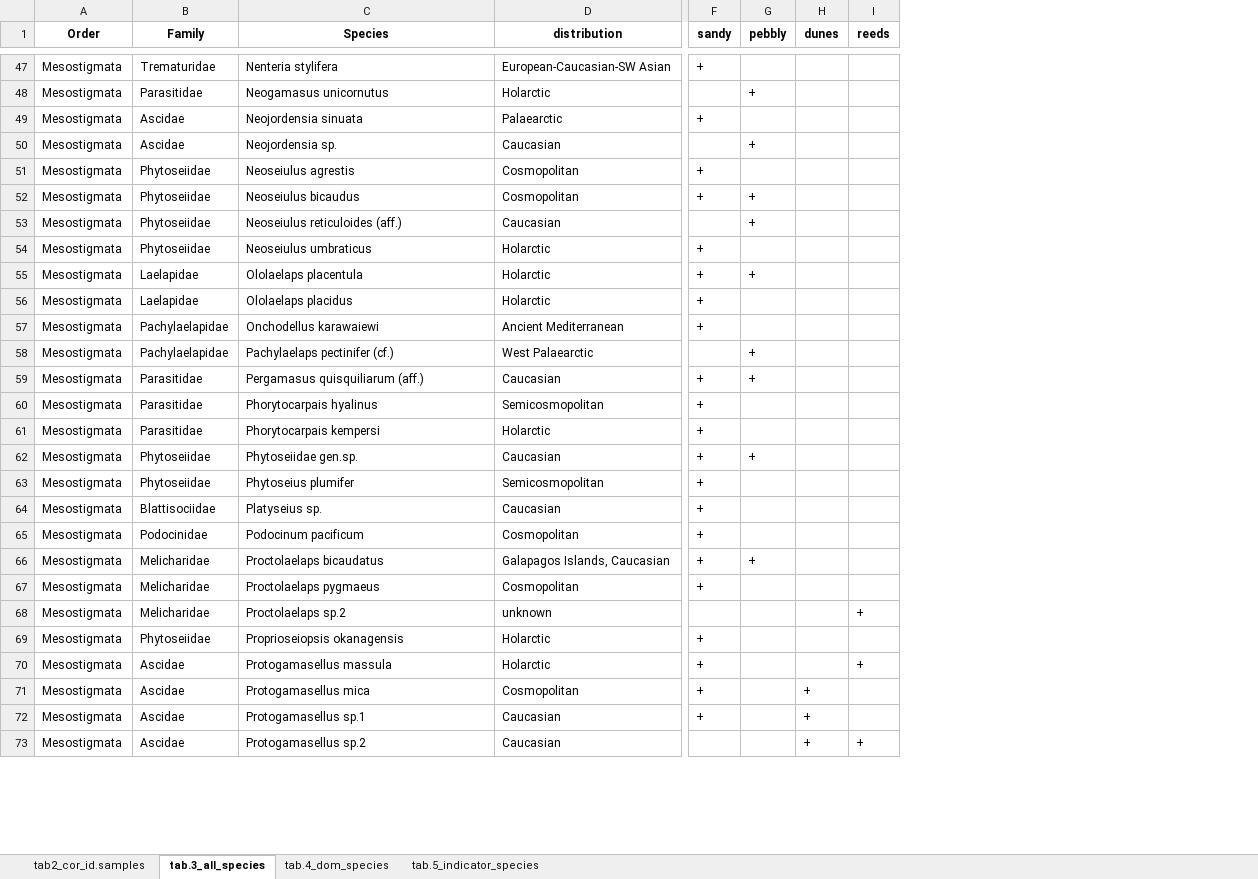
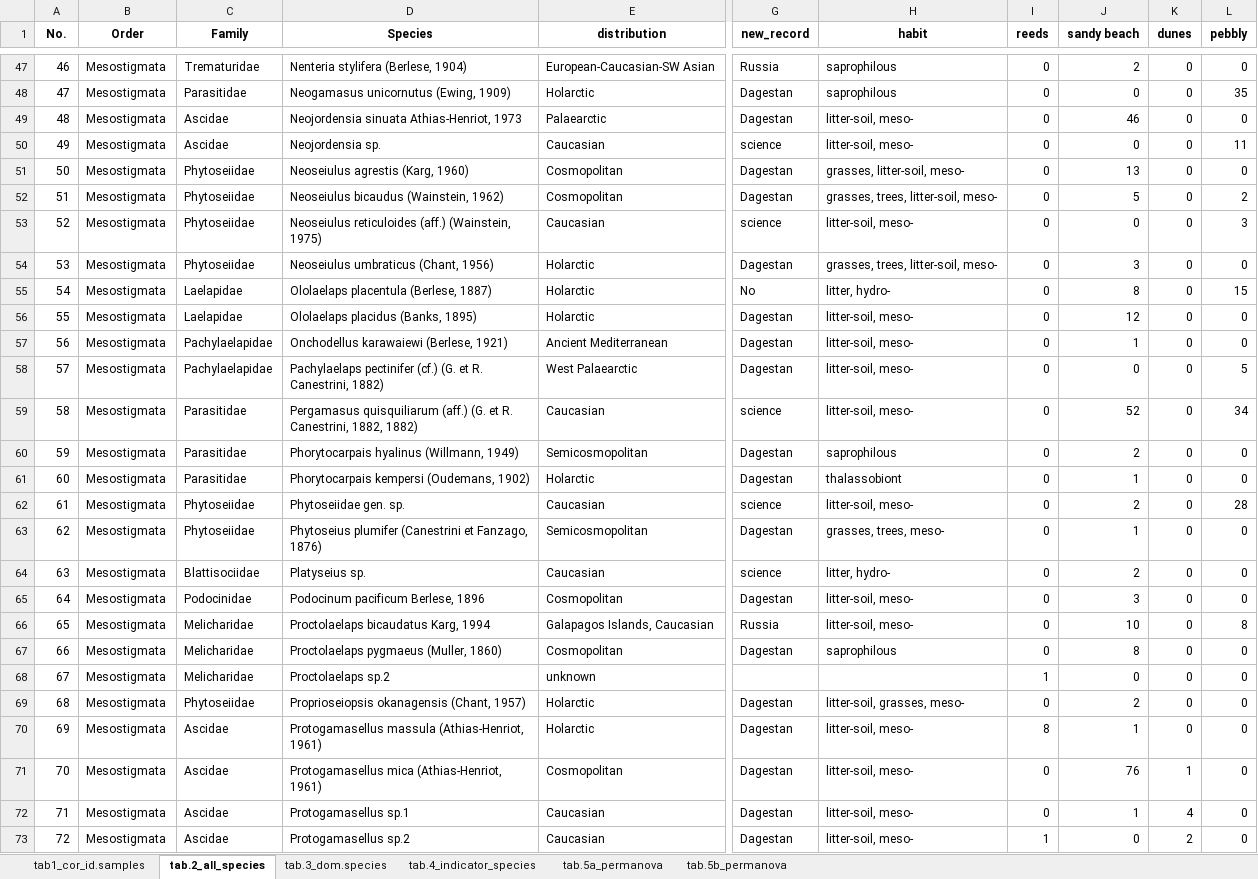
Before and after one commit to ANSozontov/samoor_2024, an Excel workbook: samoor_tables.xlsx, sheet tab.2_all_species, drawn as a sheet; only a part is shown, gaps mark what is left out; values as stored, in another font and other column widths than the file's, no borders; conditional formats not drawn; removed rows and columns are numbered as before the commit, all else as after; the diff covers the shown part only; the diff names each change by its address in the sheet, - before the commit and + after, or states it on an @@ line.

```diff
--- a/samoor_tables.xlsx (sheet tab.2_all_species)
+++ b/samoor_tables.xlsx (sheet tab.2_all_species)
-sheet tab: tab2_cor_id.samples
+sheet tab: tab1_cor_id.samples
-sheet tab: tab.3_all_species
+sheet tab: tab.2_all_species
-sheet tab: tab.4_dom_species
+sheet tab: tab.3_dom.species
-sheet tab: tab.5_indicator_species
+sheet tab: tab.4_indicator_species
+sheet tab: tab.5a_permanova
+sheet tab: tab.5b_permanova
+column A (No.), rows 47-73: 46 | 47 | 48 | 49 | 50 | 51 | 52 | 53 | 54 | 55 | 56 | 57 | 58 | 59 | 60 | 61 | 62 | 63 | 64 | 65 | 66 | 67 | 68 | 69 | 70 | 71 | 72
-column F (sandy), rows 47-72: + |  | + |  | + | + |  | + | + | + | + |  | + | + | + | + | + | + | + | + | + |  | + | + | + | +
-column G (pebbly), rows 48-66: + |  | + |  | + | + |  | + |  |  | + | + |  |  | + |  |  |  | +
-column H (dunes), rows 71-73: all +
+column G (new_record), rows 47-73: Russia | Dagestan | Dagestan | science | Dagestan | Dagestan | science | Dagestan | No | Dagestan | Dagestan | Dagestan | science | Dagestan | Dagestan | science | Dagestan | science | Dagestan | Russia | Dagestan |  | Dagestan | Dagestan | Dagestan | Dagestan | Dagestan
+column H (habit), rows 47-73: saprophilous | saprophilous | litter-soil, meso- | litter-soil, meso- | grasses, litter-soil, meso- | grasses, trees, litter-soil, meso- | litter-soil, meso- | grasses, trees, litter-soil, meso- | litter, hydro- | litter-soil, meso- | litter-soil, meso- | litter-soil, meso- | litter-soil, meso- | saprophilous | thalassobiont | litter-soil, meso- | grasses, trees, meso- | litter, hydro- | litter-soil, meso- | litter-soil, meso- | saprophilous |  | litter-soil, grasses, meso- | litter-soil, meso- | litter-soil, meso- | litter-soil, meso- | litter-soil, meso-
+column J (sandy beach), rows 47-73: 2 | 0 | 46 | 0 | 13 | 5 | 0 | 3 | 8 | 12 | 1 | 0 | 52 | 2 | 1 | 2 | 1 | 2 | 3 | 10 | 8 | 0 | 2 | 1 | 76 | 1 | 0
+column K (dunes), rows 47-73: 0 | 0 | 0 | 0 | 0 | 0 | 0 | 0 | 0 | 0 | 0 | 0 | 0 | 0 | 0 | 0 | 0 | 0 | 0 | 0 | 0 | 0 | 0 | 0 | 1 | 4 | 2
+column L (pebbly), rows 47-73: 0 | 35 | 0 | 11 | 0 | 2 | 3 | 0 | 15 | 0 | 0 | 5 | 34 | 0 | 0 | 28 | 0 | 0 | 0 | 8 | 0 | 0 | 0 | 0 | 0 | 0 | 0
-D47 (Species): Nenteria stylifera
+D47 (Species): Nenteria stylifera (Berlese, 1904)
-I47:I67 (reeds): (empty)
+I47:I67 (reeds): 0
-D48 (Species): Neogamasus unicornutus
+D48 (Species): Neogamasus unicornutus (Ewing, 1909)
-D49 (Species): Neojordensia sinuata
+D49 (Species): Neojordensia sinuata Athias-Henriot, 1973
-D51 (Species): Neoseiulus agrestis
+D51 (Species): Neoseiulus agrestis (Karg, 1960)
-D52 (Species): Neoseiulus bicaudus
+D52 (Species): Neoseiulus bicaudus (Wainstein, 1962)
-D53 (Species): Neoseiulus reticuloides (aff.)
+D53 (Species): Neoseiulus reticuloides (aff.) (Wainstein, 1975)
-D54 (Species): Neoseiulus umbraticus
+D54 (Species): Neoseiulus umbraticus (Chant, 1956)
-D55 (Species): Ololaelaps placentula
+D55 (Species): Ololaelaps placentula (Berlese, 1887)
-D56 (Species): Ololaelaps placidus
+D56 (Species): Ololaelaps placidus (Banks, 1895)
-D57 (Species): Onchodellus karawaiewi
+D57 (Species): Onchodellus karawaiewi (Berlese, 1921)
-D58 (Species): Pachylaelaps pectinifer (cf.)
+D58 (Species): Pachylaelaps pectinifer (cf.) (G. et R. Canestrini, 1882)
-D59 (Species): …quisquiliarum (aff.)
+D59 (Species): …quisquiliarum (aff.) (G. et R. Canestrini, 1882, 1882)
-D60 (Species): Phorytocarpais hyalinus
+D60 (Species): Phorytocarpais hyalinus (Willmann, 1949)
-D61 (Species): Phorytocarpais kempersi
+D61 (Species): Phorytocarpais kempersi (Oudemans, 1902)
-D62 (Species): Phytoseiidae gen.sp.
+D62 (Species): Phytoseiidae gen. sp.
-D63 (Species): Phytoseius plumifer
+D63 (Species): Phytoseius plumifer (Canestrini et Fanzago, 1876)
-D65 (Species): Podocinum pacificum
+D65 (Species): Podocinum pacificum Berlese, 1896
-D66 (Species): Proctolaelaps bicaudatus
+D66 (Species): Proctolaelaps bicaudatus Karg, 1994
-D67 (Species): Proctolaelaps pygmaeus
+D67 (Species): Proctolaelaps pygmaeus (Muller, 1860)
-I68 (reeds): +
+I68 (reeds): 1
-D69 (Species): Proprioseiopsis okanagensis
+D69 (Species): Proprioseiopsis okanagensis (Chant, 1957)
-I69 (reeds): (empty)
+I69 (reeds): 0
-D70 (Species): Protogamasellus massula
+D70 (Species): Protogamasellus massula (Athias-Henriot, 1961)
-I70 (reeds): +
+I70 (reeds): 8
-D71 (Species): Protogamasellus mica
+D71 (Species): Protogamasellus mica (Athias-Henriot, 1961)
-I71:I72 (reeds): (empty)
+I71:I72 (reeds): 0
-I73 (reeds): +
+I73 (reeds): 1
```
Also changed, not shown: 216 edited cells and cell formats elsewhere in this sheet, sheet tab.3_dom.species, sheet tab.4_indicator_species, sheet tab1_cor_id.samples, 5 other files.
